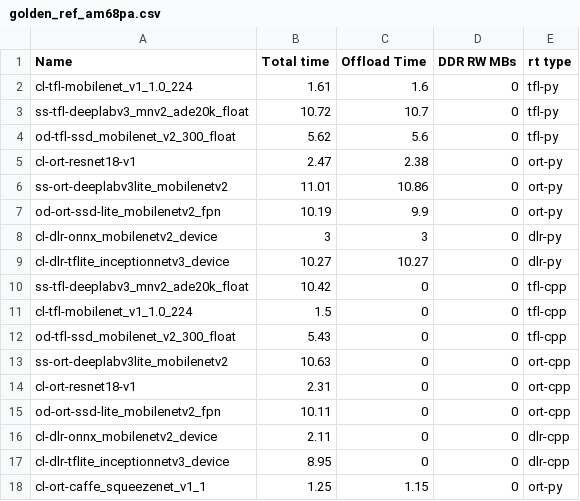
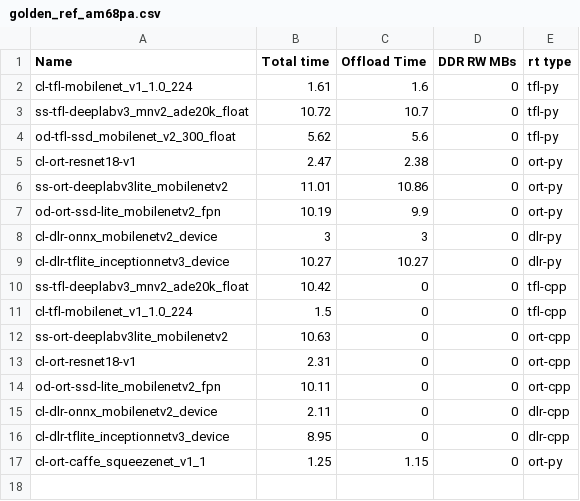
Before and after one commit to TexasInstruments/edgeai-tidl-tools, a CSV file: test_data/golden_ref_am68pa.csv, drawn as a sheet.

```diff
--- a/test_data/golden_ref_am68pa.csv
+++ b/test_data/golden_ref_am68pa.csv
@@ -11,3 +11,2 @@ ss-tfl-deeplabv3_mnv2_ade20k_float,10.42,0,0,tfl-cpp
 cl-tfl-mobilenet_v1_1.0_224,1.5,0,0,tfl-cpp
-od-tfl-ssd_mobilenet_v2_300_float,5.43,0,0,tfl-cpp
 ss-ort-deeplabv3lite_mobilenetv2,10.63,0,0,ort-cpp
```
Also changed, not shown: test_data/golden_ref_am62a.csv, test_data/golden_ref_am68a.csv, 8 other files.
